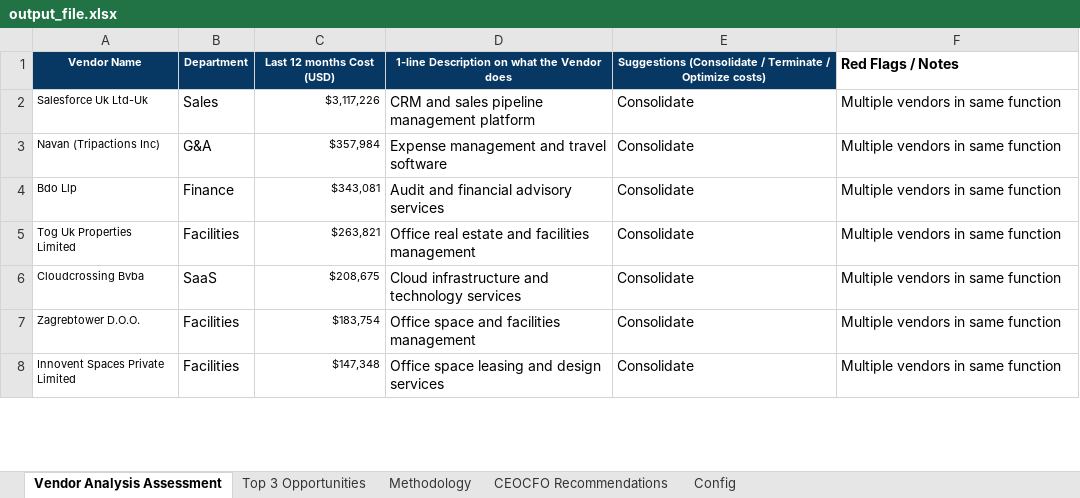
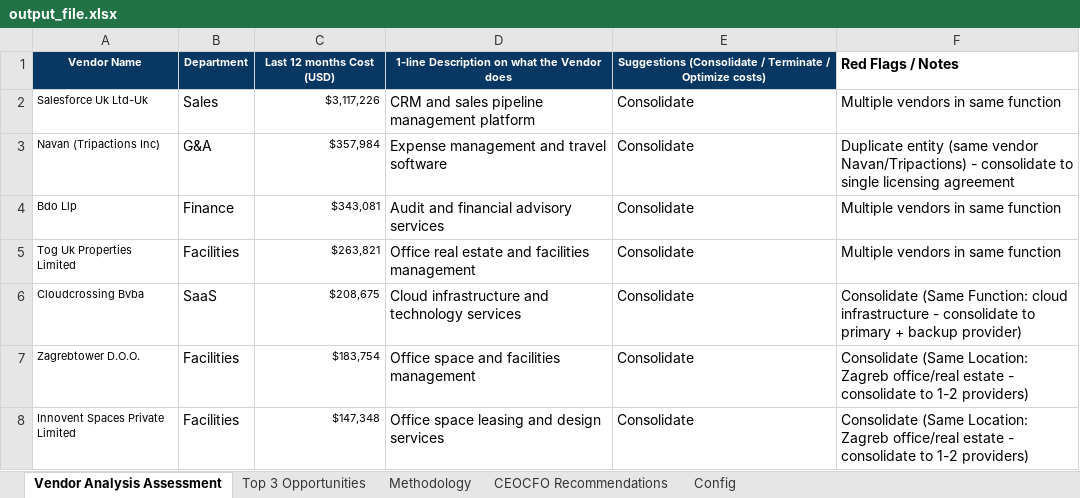
Before and after one commit to bmtc/crossover_work_task, an Excel workbook: output/output_file.xlsx, sheet Vendor Analysis Assessment, drawn as a sheet; only a part is shown; values as stored, in another font and other column widths than the file's, no borders; the diff covers the shown part only; the diff names each change by its address in the sheet, - before the commit and + after, or states it on an @@ line.

```diff
--- a/output/output_file.xlsx (sheet Vendor Analysis Assessment)
+++ b/output/output_file.xlsx (sheet Vendor Analysis Assessment)
-F3: Multiple vendors in same function
+F3: Duplicate entity (same vendor Navan/Tripactions) - consolidate to single licensing agreement
-F6: Multiple vendors in same function
+F6: Consolidate (Same Function: cloud infrastructure - consolidate to primary + backup provider)
-F7:F8: Multiple vendors in same function
+F7:F8: Consolidate (Same Location: Zagreb office/real estate - consolidate to 1-2 providers)
```
Also changed, not shown: 69 edited cells elsewhere in this sheet, 2 other files.
